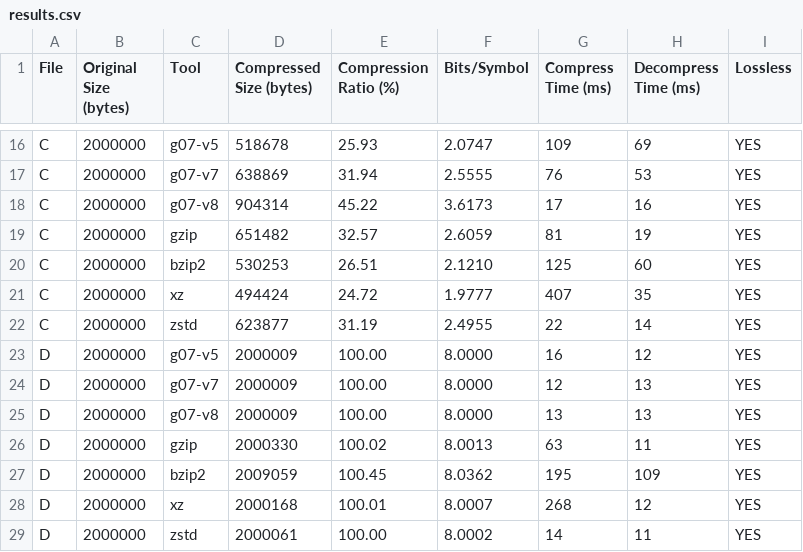
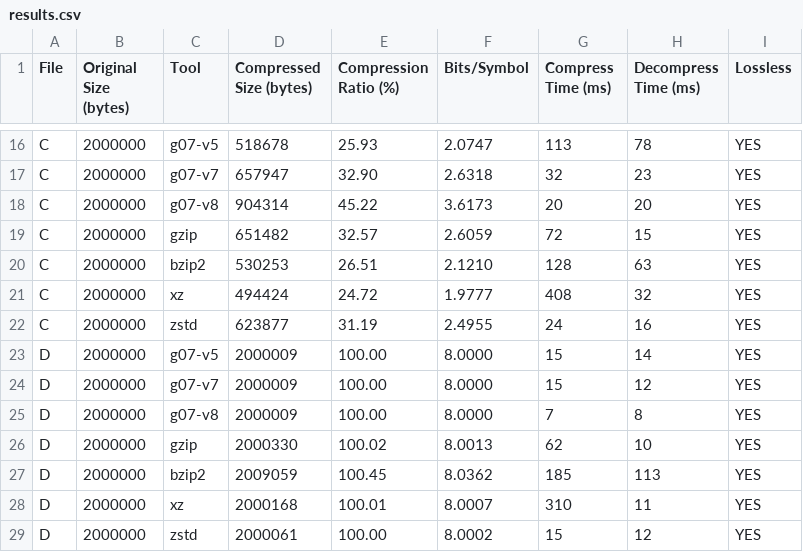
Before and after one commit to roldao04/TAI_Proj1, a CSV file: benchmarks/results.csv, drawn as a sheet; only a part is shown, gaps mark what is left out; the diff covers the shown part only; the diff names each change by its address in the sheet, - before the commit and + after, or states it on an @@ line.

```diff
--- a/benchmarks/results.csv
+++ b/benchmarks/results.csv
-G16 (Compress Time (ms)): 109
+G16 (Compress Time (ms)): 113
-H16 (Decompress Time (ms)): 69
+H16 (Decompress Time (ms)): 78
-D17 (Compressed Size (bytes)): 638869
+D17 (Compressed Size (bytes)): 657947
-E17 (Compression Ratio (%)): 31.94
+E17 (Compression Ratio (%)): 32.90
-F17 (Bits/Symbol): 2.5555
+F17 (Bits/Symbol): 2.6318
-G17 (Compress Time (ms)): 76
+G17 (Compress Time (ms)): 32
-H17 (Decompress Time (ms)): 53
+H17 (Decompress Time (ms)): 23
-G18 (Compress Time (ms)): 17
+G18 (Compress Time (ms)): 20
-H18 (Decompress Time (ms)): 16
+H18 (Decompress Time (ms)): 20
-G19 (Compress Time (ms)): 81
+G19 (Compress Time (ms)): 72
-H19 (Decompress Time (ms)): 19
+H19 (Decompress Time (ms)): 15
-G20 (Compress Time (ms)): 125
+G20 (Compress Time (ms)): 128
-H20 (Decompress Time (ms)): 60
+H20 (Decompress Time (ms)): 63
-G21 (Compress Time (ms)): 407
+G21 (Compress Time (ms)): 408
-H21 (Decompress Time (ms)): 35
+H21 (Decompress Time (ms)): 32
-G22 (Compress Time (ms)): 22
+G22 (Compress Time (ms)): 24
-H22 (Decompress Time (ms)): 14
+H22 (Decompress Time (ms)): 16
-G23 (Compress Time (ms)): 16
+G23 (Compress Time (ms)): 15
-H23 (Decompress Time (ms)): 12
+H23 (Decompress Time (ms)): 14
-G24 (Compress Time (ms)): 12
+G24 (Compress Time (ms)): 15
-H24 (Decompress Time (ms)): 13
+H24 (Decompress Time (ms)): 12
-G25 (Compress Time (ms)): 13
+G25 (Compress Time (ms)): 7
-H25 (Decompress Time (ms)): 13
+H25 (Decompress Time (ms)): 8
-G26 (Compress Time (ms)): 63
+G26 (Compress Time (ms)): 62
-H26 (Decompress Time (ms)): 11
+H26 (Decompress Time (ms)): 10
-G27 (Compress Time (ms)): 195
+G27 (Compress Time (ms)): 185
-H27 (Decompress Time (ms)): 109
+H27 (Decompress Time (ms)): 113
-G28 (Compress Time (ms)): 268
+G28 (Compress Time (ms)): 310
-H28 (Decompress Time (ms)): 12
+H28 (Decompress Time (ms)): 11
-G29 (Compress Time (ms)): 14
+G29 (Compress Time (ms)): 15
-H29 (Decompress Time (ms)): 11
+H29 (Decompress Time (ms)): 12
```
Also changed, not shown: 96 edited cells elsewhere in this file, 3 other files.
